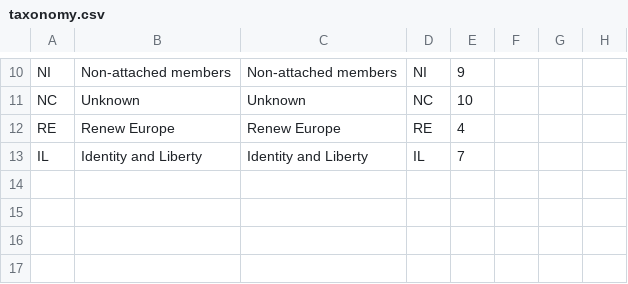
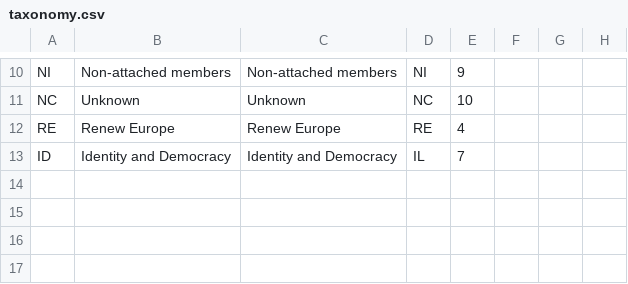
Before and after one commit to Contexte/open-data, a CSV file: eu-political-parties/taxonomy.csv, drawn as a sheet; only a part is shown, gaps mark what is left out; the diff names each change by its address in the sheet, - before the commit and + after, or states it on an @@ line.

```diff
--- a/eu-political-parties/taxonomy.csv
+++ b/eu-political-parties/taxonomy.csv
-A13: IL
+A13: ID
-B13: Identity and Liberty
+B13: Identity and Democracy
-C13: Identity and Liberty
+C13: Identity and Democracy
```
Also changed, not shown: eu-political-parties/list.csv.
